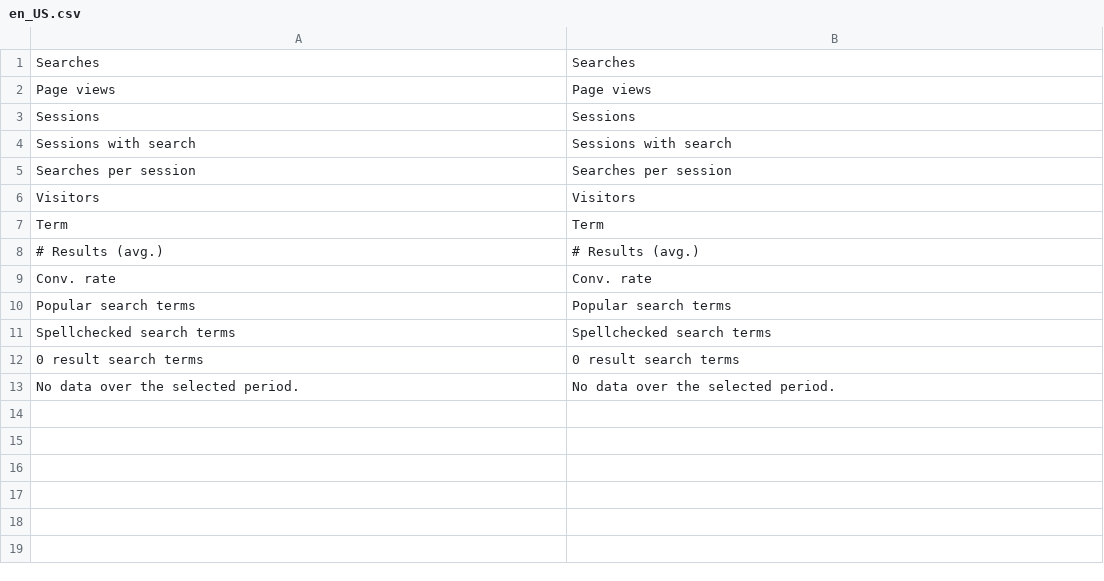
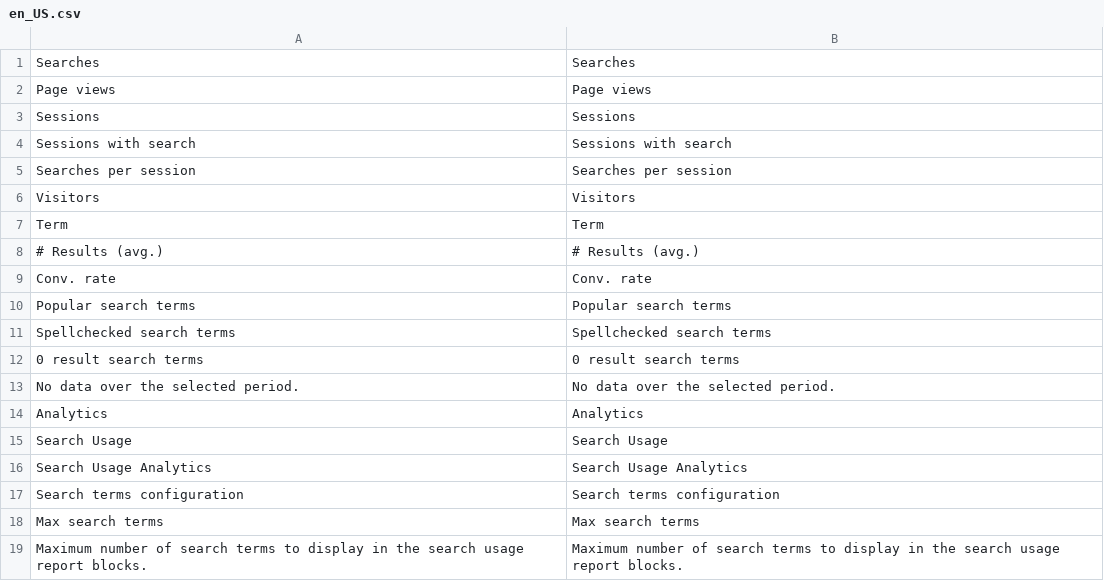
Before and after one commit to josevectorche/elasticsuite, a CSV file: src/module-elasticsuite-analytics/i18n/en_US.csv, drawn as a sheet; the diff names each change by its address in the sheet, - before the commit and + after, or states it on an @@ line.

```diff
--- a/src/module-elasticsuite-analytics/i18n/en_US.csv
+++ b/src/module-elasticsuite-analytics/i18n/en_US.csv
+row 14: Analytics | Analytics
+row 15: Search Usage | Search Usage
+row 16: Search Usage Analytics | Search Usage Analytics
+row 17: Search terms configuration | Search terms configuration
+row 18: Max search terms | Max search terms
+row 19: Maximum number of search terms to display in the search usage report blocks. | Maximum number of search terms to display in the search usage report blocks.
```
Also changed, not shown: src/module-elasticsuite-analytics/i18n/fr_FR.csv, 9 other files.
